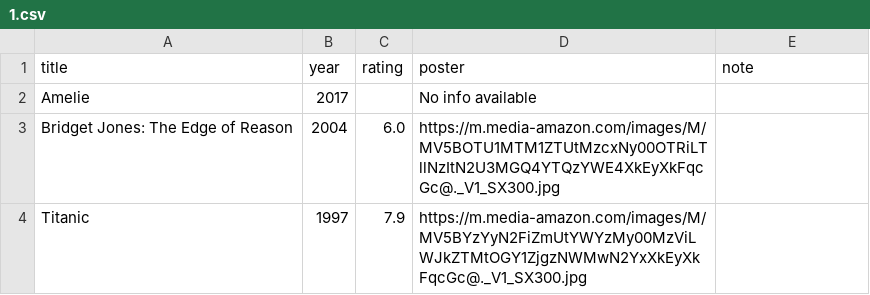
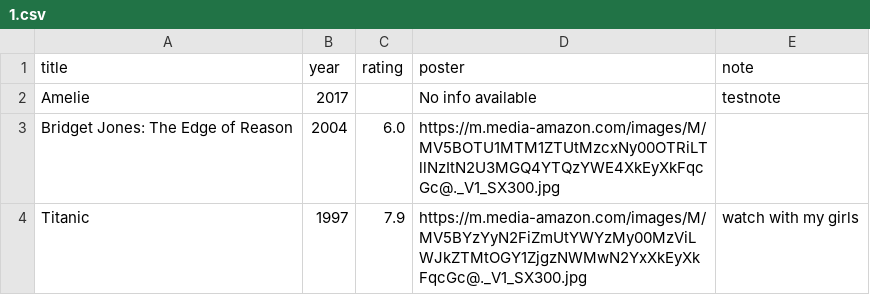
Before and after one commit to Martha-KW/Movie_Project_Web-OOP, a CSV file: data/1.csv, drawn as a sheet.

Commit message:
small poster title added

```diff
--- a/data/1.csv
+++ b/data/1.csv
@@ -1,4 +1,4 @@
 title,year,rating,poster,note
-Amelie,2017,,No info available,
+Amelie,2017,,No info available,testnote
 Bridget Jones: The Edge of Reason,2004,6.0,https://m.media-amazon.com/images/M/MV5BOTU1MTM1ZTUtMzcxNy00OTRiLTllNzItN2U3MGQ4YTQzYWE4XkEyXkFqcGc@._V1_SX300.jpg,
-Titanic,1997,7.9,https://m.media-amazon.com/images/M/MV5BYzYyN2FiZmUtYWYzMy00MzViLWJkZTMtOGY1ZjgzNWMwN2YxXkEyXkFqcGc@._V1_SX300.jpg
+Titanic,1997,7.9,https://m.media-amazon.com/images/M/MV5BYzYyN2FiZmUtYWYzMy00MzViLWJkZTMtOGY1ZjgzNWMwN2YxXkEyXkFqcGc@._V1_SX300.jpg,watch with my girls
```
Also changed, not shown: 5 other files.
